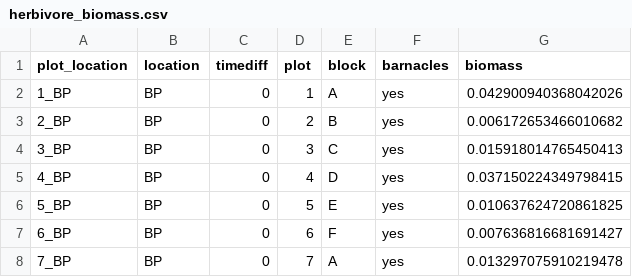
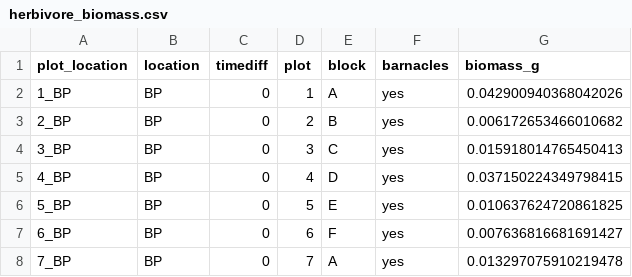
Before and after one commit to avhesketh/balanus_argentina, a CSV file: clean_data/herbivore_biomass.csv, drawn as a sheet; only a part is shown.

```diff
--- a/clean_data/herbivore_biomass.csv
+++ b/clean_data/herbivore_biomass.csv
@@ -1,2 +1,2 @@
-plot_location,location,timediff,plot,block,barnacles,biomass
+plot_location,location,timediff,plot,block,barnacles,biomass_g
 1_BP,BP,0,1,A,yes,0.042900940368042026
```
Also changed, not shown: 7 other files.
